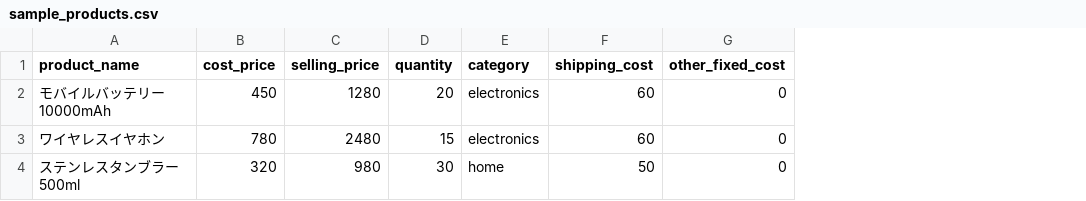
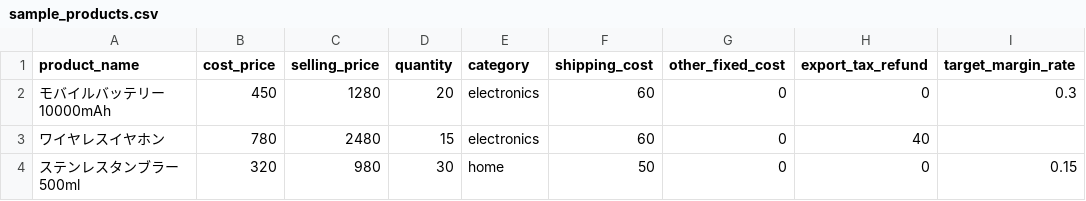
Before and after one commit to h528ttzbcn-lgtm/-, a CSV file: shopee_profit_calculator/data/sample_products.csv, drawn as a sheet; the diff names each change by its address in the sheet, - before the commit and + after, or states it on an @@ line.

```diff
--- a/shopee_profit_calculator/data/sample_products.csv
+++ b/shopee_profit_calculator/data/sample_products.csv
+column H (export_tax_refund), rows 2-4: 0 | 40 | 0
+column I (target_margin_rate), rows 2-4: 0.3 |  | 0.15
```
Also changed, not shown: 11 other files.
